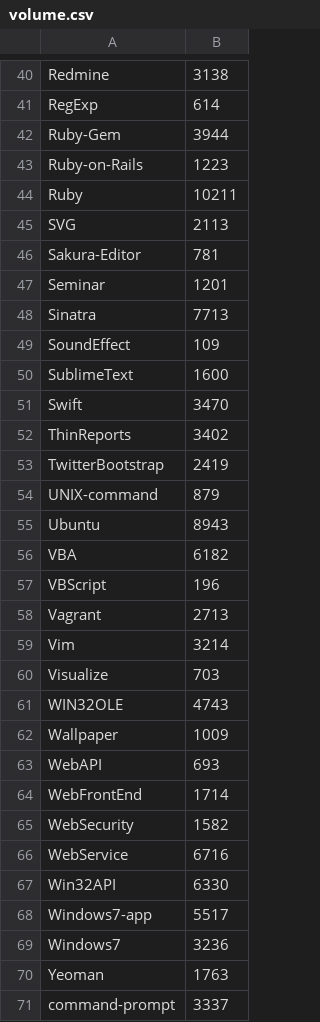
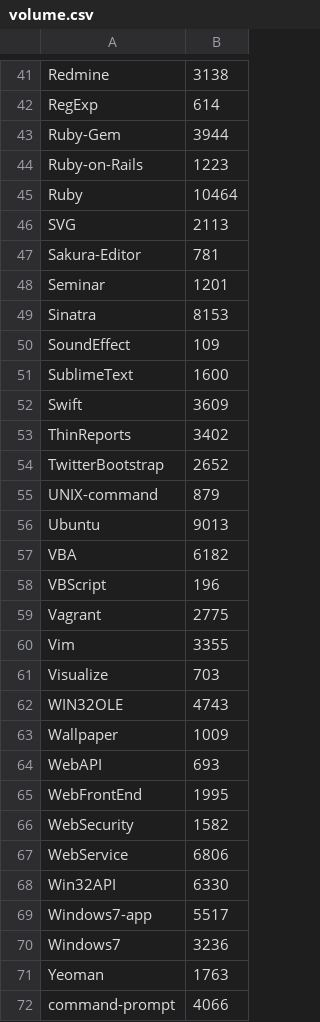
Before and after one commit to syon/wiki, a CSV file: volume.csv, drawn as a sheet; only a part is shown, gaps mark what is left out; the diff covers the shown part only.

Commit message:
update volume.csv

```diff
--- a/volume.csv
+++ b/volume.csv
@@ -43,3 +44,3 @@ Ruby-Gem,3944
 Ruby-on-Rails,1223
-Ruby,10211
+Ruby,10464
 SVG,2113
@@ -47,14 +48,14 @@ Sakura-Editor,781
 Seminar,1201
-Sinatra,7713
+Sinatra,8153
 SoundEffect,109
 SublimeText,1600
-Swift,3470
+Swift,3609
 ThinReports,3402
-TwitterBootstrap,2419
+TwitterBootstrap,2652
 UNIX-command,879
-Ubuntu,8943
+Ubuntu,9013
 VBA,6182
 VBScript,196
-Vagrant,2713
-Vim,3214
+Vagrant,2775
+Vim,3355
 Visualize,703
@@ -63,5 +64,5 @@ Wallpaper,1009
 WebAPI,693
-WebFrontEnd,1714
+WebFrontEnd,1995
 WebSecurity,1582
-WebService,6716
+WebService,6806
 Win32API,6330
@@ -70,2 +71,2 @@ Windows7,3236
 Yeoman,1763
-command-prompt,3337
+command-prompt,4066
```
Also changed, not shown: 1 added row and 12 edited cells elsewhere in this file.
